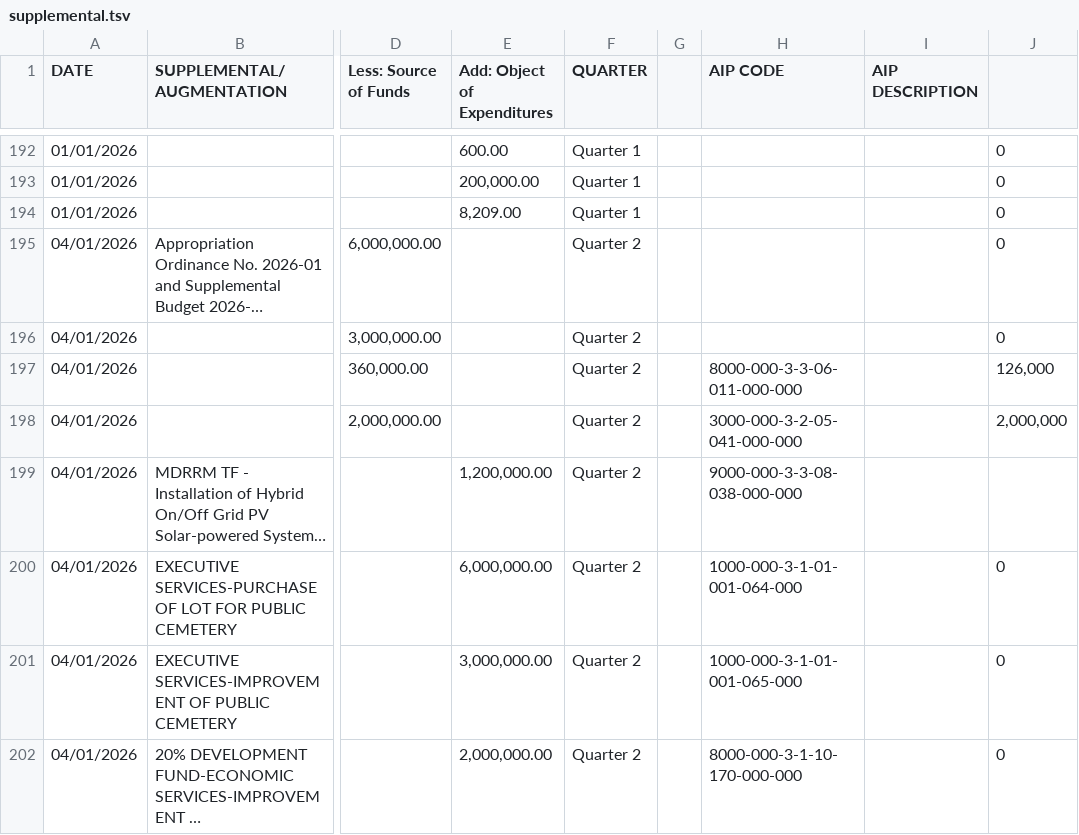
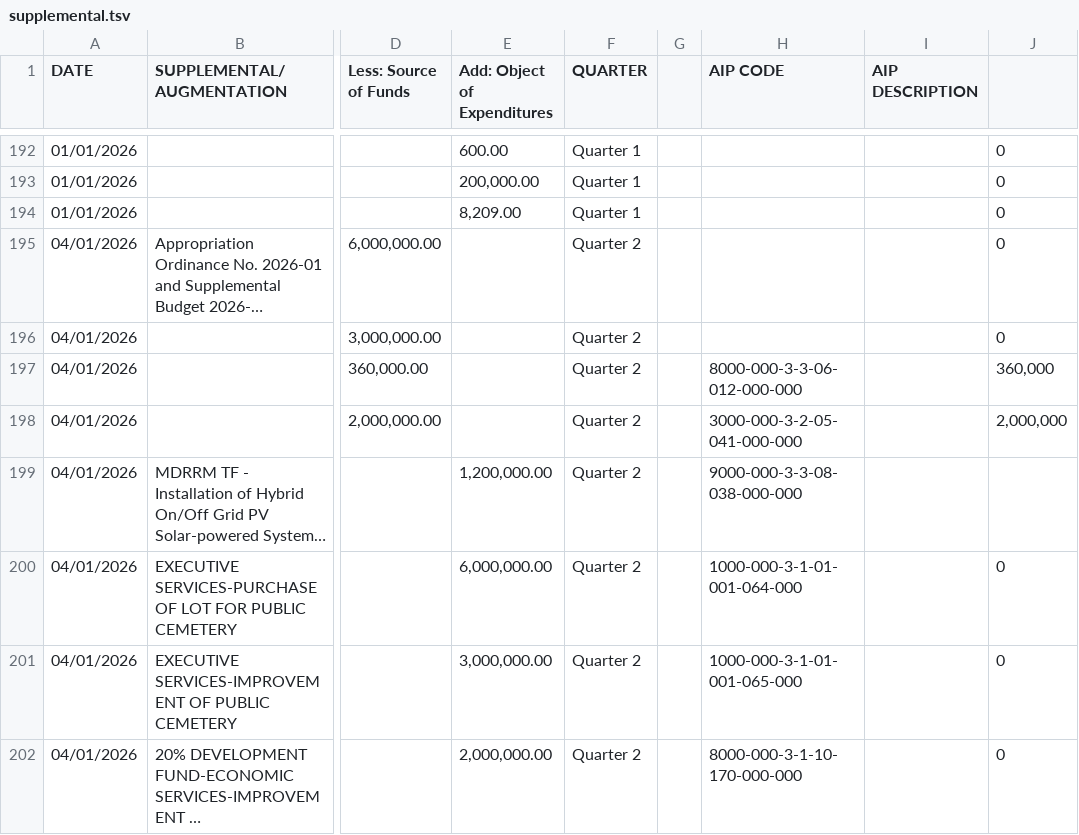
Before and after one commit to Oasis-in-Tigbauan/oasis-next, a TSV file: lib/db/migrations/data/supplemental.tsv, drawn as a sheet; only a part is shown, gaps mark what is left out; long unchanged cells end in …; the diff names each change by its address in the sheet, - before the commit and + after, or states it on an @@ line.

```diff
--- a/lib/db/migrations/data/supplemental.tsv
+++ b/lib/db/migrations/data/supplemental.tsv
-H197 (AIP CODE): 8000-000-3-3-06-011-000-000
+H197 (AIP CODE): 8000-000-3-3-06-012-000-000
-J197: 126,000
+J197: 360,000
```
Also changed, not shown: lib/db/migrations/data/lbac.tsv, lib/db/migrations/data/saaob.csv, 1 other file.
